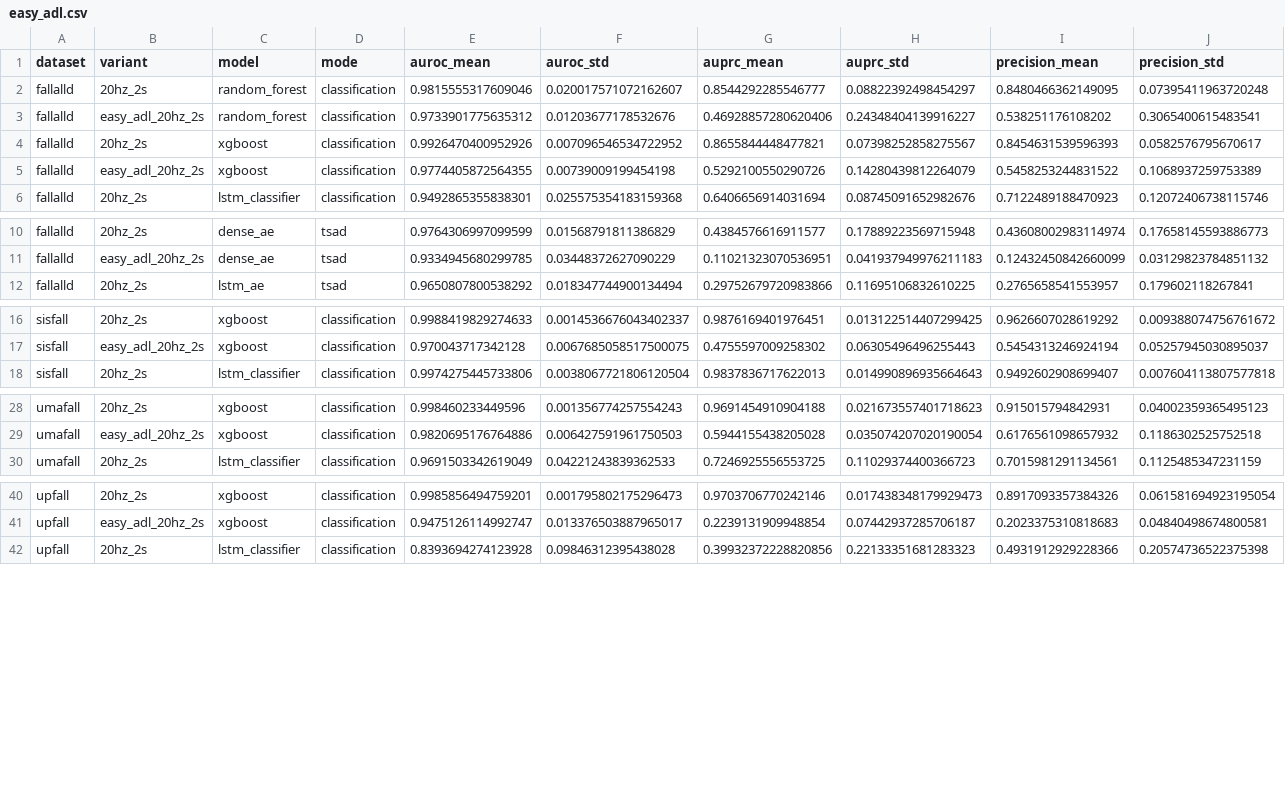
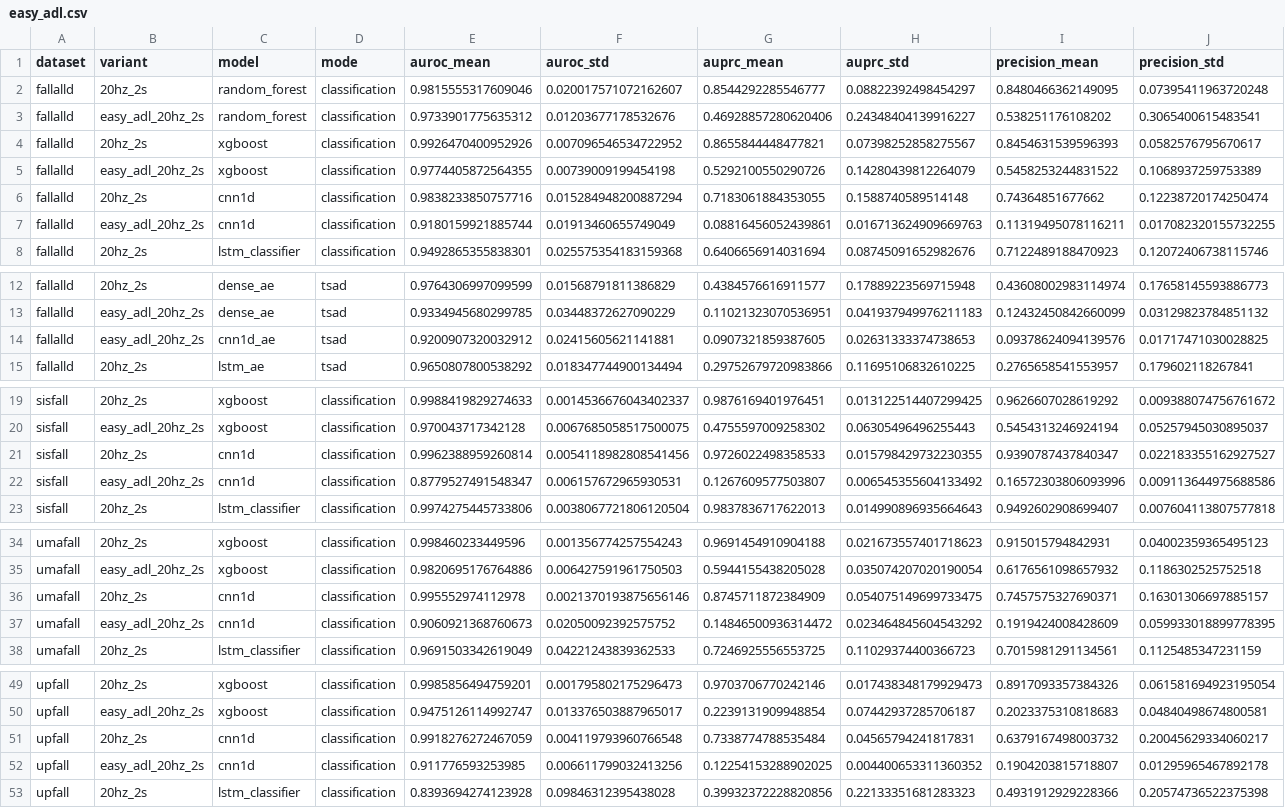
Before and after one commit to minhphan6624/Fall-TSAD, a CSV file: docs/results_trackers/easy_adl.csv, drawn as a sheet; only a part is shown, gaps mark what is left out; rows hold the shown columns only; the diff covers the shown part only; the diff names each change by its address in the sheet, - before the commit and + after, or states it on an @@ line.

Commit message:
updated results for cnn1d and cnn1d-ae (cnn1d-ae currently no result for main bench)

```diff
--- a/docs/results_trackers/easy_adl.csv
+++ b/docs/results_trackers/easy_adl.csv
+row 6: fallalld | 20hz_2s | cnn1d | classification | 0.9838233850757716 | 0.015284948200887294 | 0.7183061884353055 | 0.1588740589514148 | 0.74364851677662 | 0.12238720174250474
+row 7: fallalld | easy_adl_20hz_2s | cnn1d | classification | 0.9180159921885744 | 0.01913460655749049 | 0.08816456052439861 | 0.016713624909669763 | 0.11319495078116211 | 0.017082320155732255
+row 14: fallalld | easy_adl_20hz_2s | cnn1d_ae | tsad | 0.9200907320032912 | 0.02415605621141881 | 0.0907321859387605 | 0.02631333374738653 | 0.09378624094139576 | 0.01717471030028825
+row 21: sisfall | 20hz_2s | cnn1d | classification | 0.9962388959260814 | 0.0054118982808541456 | 0.9726022498358533 | 0.015798429732230355 | 0.9390787437840347 | 0.022183355162927527
+row 22: sisfall | easy_adl_20hz_2s | cnn1d | classification | 0.8779527491548347 | 0.006157672965930531 | 0.1267609577503807 | 0.006545355604133492 | 0.16572303806093996 | 0.009113644975688586
+row 36: umafall | 20hz_2s | cnn1d | classification | 0.995552974112978 | 0.0021370193875656146 | 0.8745711872384909 | 0.054075149699733475 | 0.7457575327690371 | 0.16301306697885157
+row 37: umafall | easy_adl_20hz_2s | cnn1d | classification | 0.9060921368760673 | 0.02050092392575752 | 0.14846500936314472 | 0.023464845604543292 | 0.1919424008428609 | 0.059933018899778395
+row 51: upfall | 20hz_2s | cnn1d | classification | 0.9918276272467059 | 0.004119793960766548 | 0.7338774788535484 | 0.04565794241817831 | 0.6379167498003732 | 0.20045629334060217
+row 52: upfall | easy_adl_20hz_2s | cnn1d | classification | 0.911776593253985 | 0.006611799032413256 | 0.12254153288902025 | 0.004400653311360352 | 0.1904203815718807 | 0.01295965467892178
```
Also changed, not shown: 3 added rows elsewhere in this file, 1 other file.
